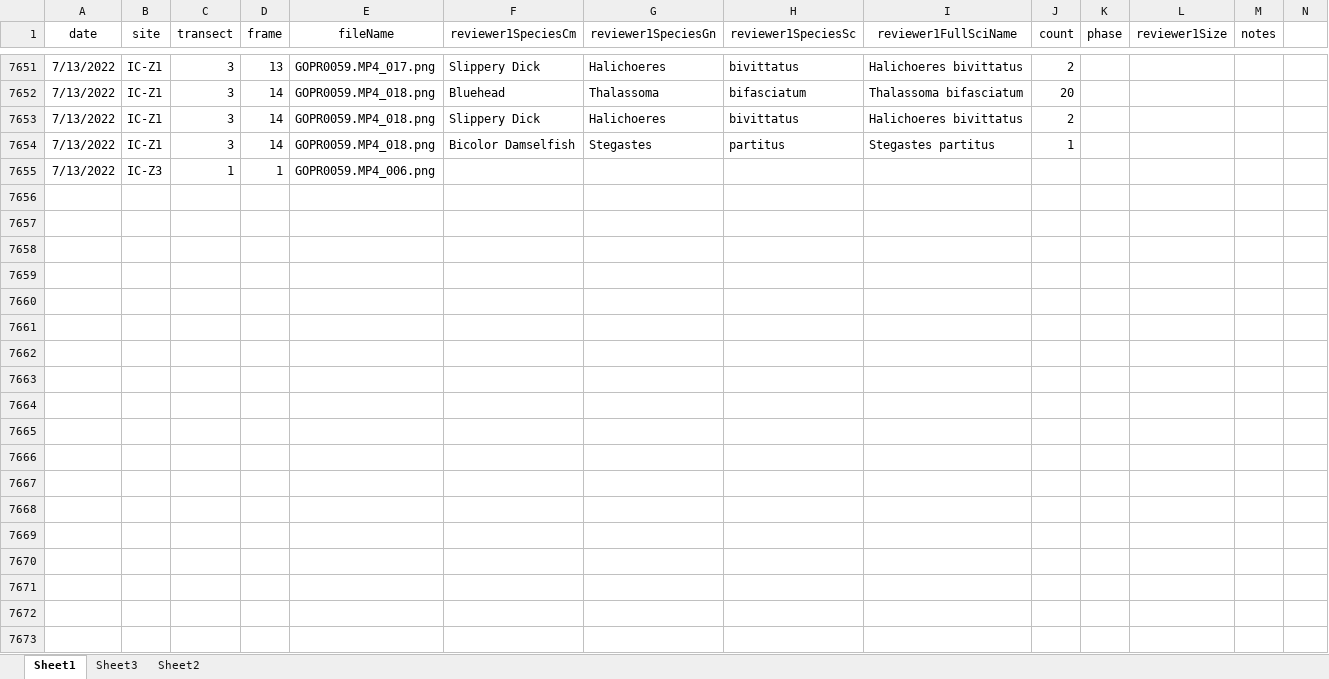
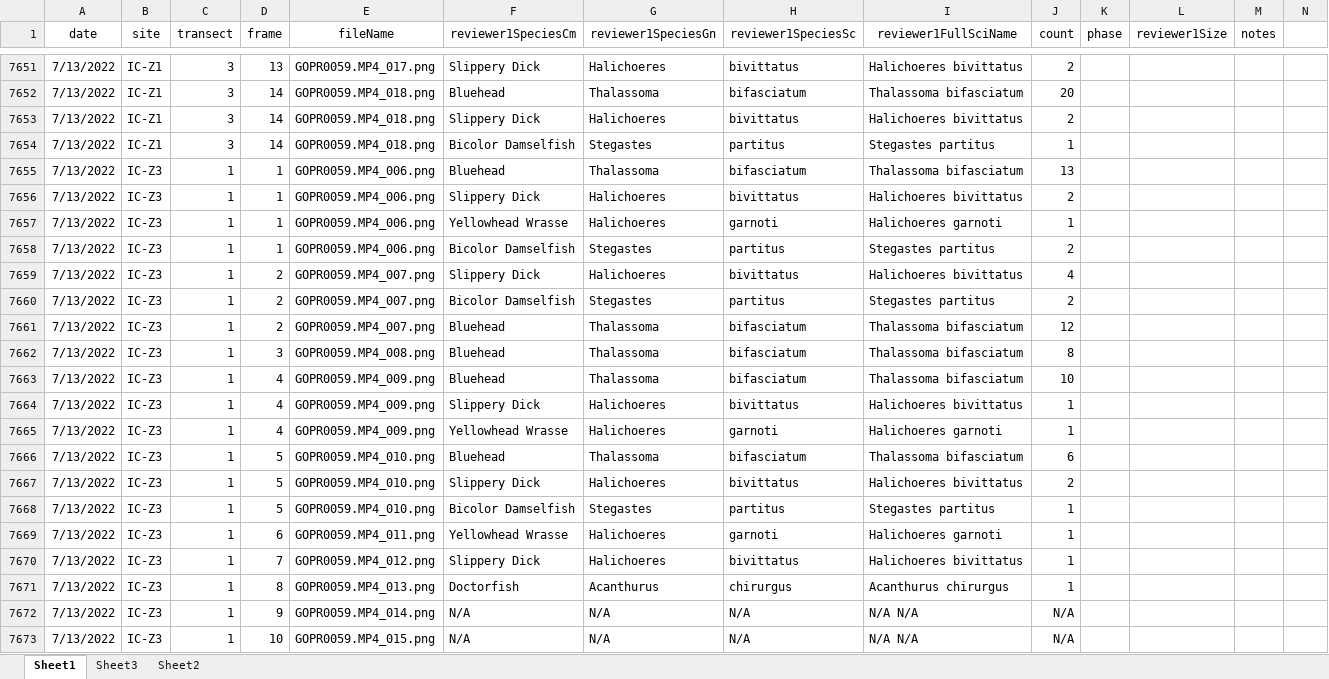
Before and after one commit to icombs2017/photogrammetryNOAA, an Excel workbook: fishSurveys/data/fishSurveyData.xlsx, sheet Sheet1, drawn as a sheet; only a part is shown, gaps mark what is left out; values as stored, in another font and other column widths than the file's, no borders; rows hold the shown columns only; the diff covers the shown part only; the diff names each change by its address in the sheet, - before the commit and + after, or states it on an @@ line.

Commit message:
fiiiiiiish

```diff
--- a/fishSurveys/data/fishSurveyData.xlsx (sheet Sheet1)
+++ b/fishSurveys/data/fishSurveyData.xlsx (sheet Sheet1)
-F7655 (reviewer1SpeciesCm): (empty)
+F7655 (reviewer1SpeciesCm): Bluehead
-G7655 (reviewer1SpeciesGn): (empty)
+G7655 (reviewer1SpeciesGn): Thalassoma
-H7655 (reviewer1SpeciesSc): (empty)
+H7655 (reviewer1SpeciesSc): bifasciatum
-I7655 (reviewer1FullSciName): (empty)
+I7655 (reviewer1FullSciName): Thalassoma bifasciatum
-J7655 (count): (empty)
+J7655 (count): 13
+row 7656: 7/13/2022 | IC-Z3 | 1 | 1 | GOPR0059.MP4_006.png | Slippery Dick | Halichoeres | bivittatus | Halichoeres bivittatus | 2
+row 7657: 7/13/2022 | IC-Z3 | 1 | 1 | GOPR0059.MP4_006.png | Yellowhead Wrasse | Halichoeres | garnoti | Halichoeres garnoti | 1
+row 7658: 7/13/2022 | IC-Z3 | 1 | 1 | GOPR0059.MP4_006.png | Bicolor Damselfish | Stegastes | partitus | Stegastes partitus | 2
+row 7659: 7/13/2022 | IC-Z3 | 1 | 2 | GOPR0059.MP4_007.png | Slippery Dick | Halichoeres | bivittatus | Halichoeres bivittatus | 4
+row 7660: 7/13/2022 | IC-Z3 | 1 | 2 | GOPR0059.MP4_007.png | Bicolor Damselfish | Stegastes | partitus | Stegastes partitus | 2
+row 7661: 7/13/2022 | IC-Z3 | 1 | 2 | GOPR0059.MP4_007.png | Bluehead | Thalassoma | bifasciatum | Thalassoma bifasciatum | 12
+row 7662: 7/13/2022 | IC-Z3 | 1 | 3 | GOPR0059.MP4_008.png | Bluehead | Thalassoma | bifasciatum | Thalassoma bifasciatum | 8
+row 7663: 7/13/2022 | IC-Z3 | 1 | 4 | GOPR0059.MP4_009.png | Bluehead | Thalassoma | bifasciatum | Thalassoma bifasciatum | 10
+row 7664: 7/13/2022 | IC-Z3 | 1 | 4 | GOPR0059.MP4_009.png | Slippery Dick | Halichoeres | bivittatus | Halichoeres bivittatus | 1
+row 7665: 7/13/2022 | IC-Z3 | 1 | 4 | GOPR0059.MP4_009.png | Yellowhead Wrasse | Halichoeres | garnoti | Halichoeres garnoti | 1
+row 7666: 7/13/2022 | IC-Z3 | 1 | 5 | GOPR0059.MP4_010.png | Bluehead | Thalassoma | bifasciatum | Thalassoma bifasciatum | 6
+row 7667: 7/13/2022 | IC-Z3 | 1 | 5 | GOPR0059.MP4_010.png | Slippery Dick | Halichoeres | bivittatus | Halichoeres bivittatus | 2
+row 7668: 7/13/2022 | IC-Z3 | 1 | 5 | GOPR0059.MP4_010.png | Bicolor Damselfish | Stegastes | partitus | Stegastes partitus | 1
+row 7669: 7/13/2022 | IC-Z3 | 1 | 6 | GOPR0059.MP4_011.png | Yellowhead Wrasse | Halichoeres | garnoti | Halichoeres garnoti | 1
+row 7670: 7/13/2022 | IC-Z3 | 1 | 7 | GOPR0059.MP4_012.png | Slippery Dick | Halichoeres | bivittatus | Halichoeres bivittatus | 1
+row 7671: 7/13/2022 | IC-Z3 | 1 | 8 | GOPR0059.MP4_013.png | Doctorfish | Acanthurus | chirurgus | Acanthurus chirurgus | 1
+row 7672: 7/13/2022 | IC-Z3 | 1 | 9 | GOPR0059.MP4_014.png | N/A | N/A | N/A | N/A N/A | N/A
+row 7673: 7/13/2022 | IC-Z3 | 1 | 10 | GOPR0059.MP4_015.png | N/A | N/A | N/A | N/A N/A | N/A
```
Also changed, not shown: 140 added rows elsewhere in this sheet.
